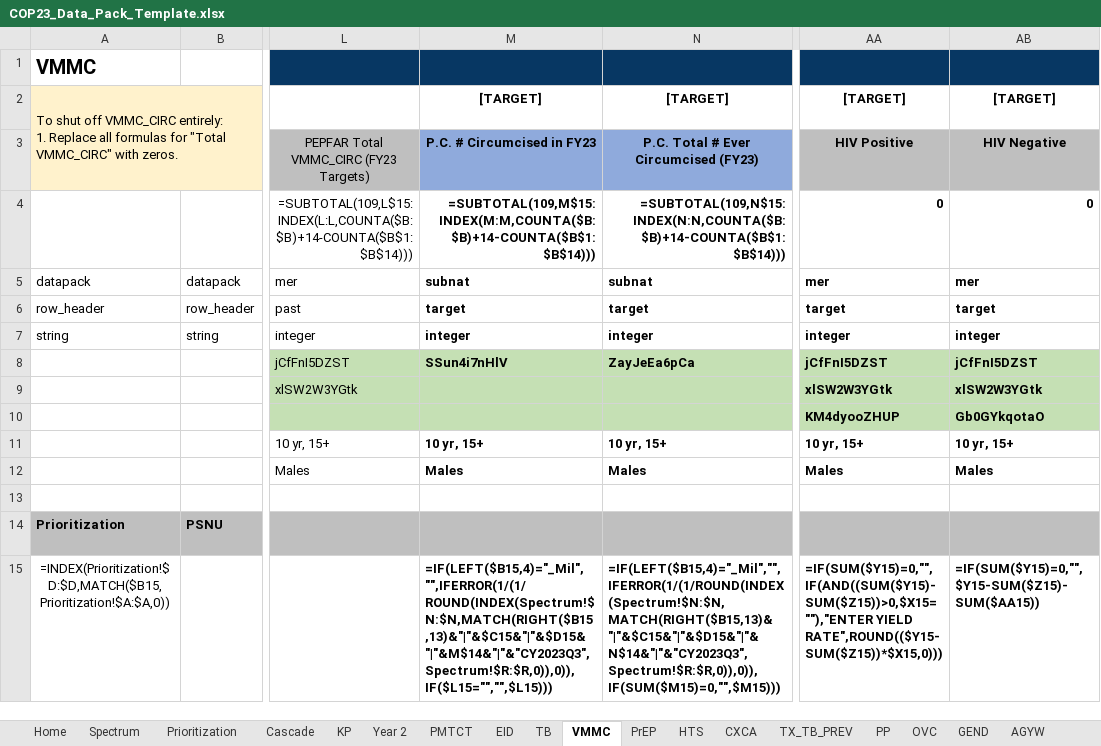
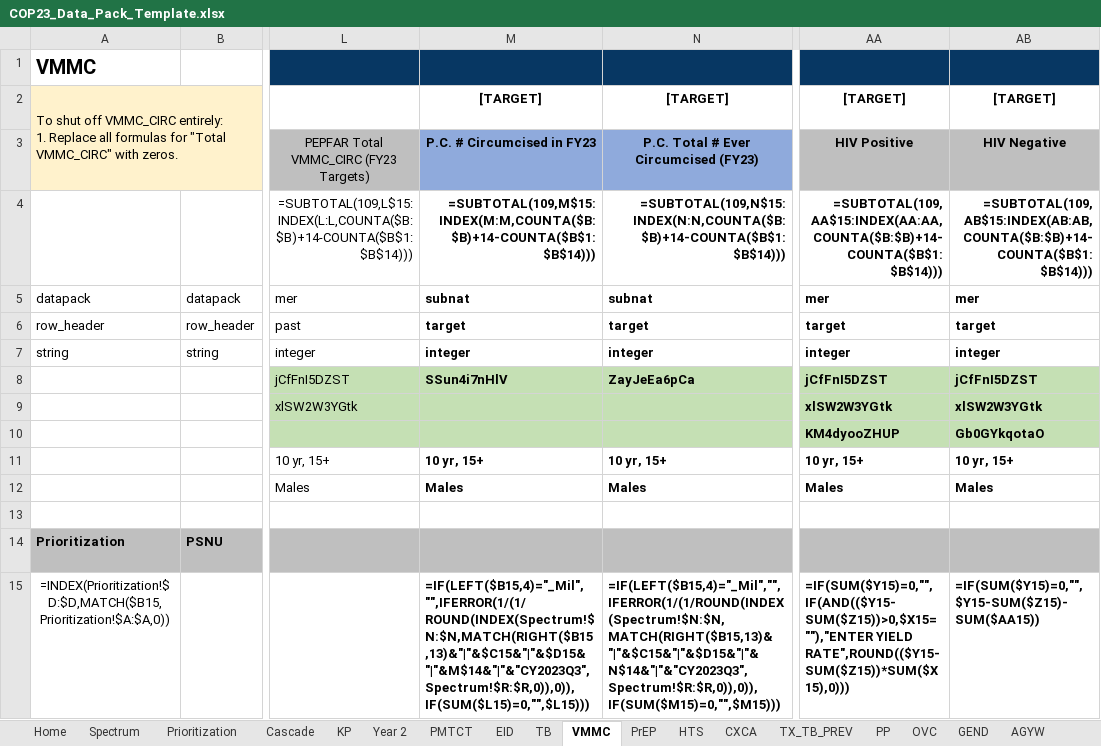
Before and after one commit to pepfar-datim/datapackr, an Excel workbook: inst/extdata/COP23_Data_Pack_Template.xlsx, sheet VMMC, drawn as a sheet; only a part is shown, gaps mark what is left out; values as stored, in another font and other column widths than the file's, no borders; formulas are shown in place of their values; conditional formats not drawn; the diff names each change by its address in the sheet, - before the commit and + after, or states it on an @@ line.

```diff
--- a/inst/extdata/COP23_Data_Pack_Template.xlsx (sheet VMMC)
+++ b/inst/extdata/COP23_Data_Pack_Template.xlsx (sheet VMMC)
-AA4: 0
+AA4: =SUBTOTAL(109,AA$15:INDEX(AA:AA,COUNTA($B:$B)+14-COUNTA($B$1:$B$14)))
-AB4: 0
+AB4: =SUBTOTAL(109,AB$15:INDEX(AB:AB,COUNTA($B:$B)+14-COUNTA($B$1:$B$14)))
-M15: =IF(LEFT($B15,4)="_Mil","",IFERROR(1/(1/ROUND(INDEX(Spectrum!$N:$N,MATCH(RIGHT($B15,13)&"|"&$C15&"|"&$D15&"|"&M$14&"|"&"CY2023Q3",Spectrum!$R:$R,0)),0)),IF($L15="","",$L15)))
+M15: =IF(LEFT($B15,4)="_Mil","",IFERROR(1/(1/ROUND(INDEX(Spectrum!$N:$N,MATCH(RIGHT($B15,13)&"|"&$C15&"|"&$D15&"|"&M$14&"|"&"CY2023Q3",Spectrum!$R:$R,0)),0)),IF(SUM($L15)=0,"",$L15)))
-AA15: =IF(SUM($Y15)=0,"",IF(AND((SUM($Y15)-SUM($Z15))>0,$X15=""),"ENTER YIELD RATE",ROUND(($Y15-SUM($Z15))*$X15,0)))
+AA15: =IF(SUM($Y15)=0,"",IF(AND(($Y15-SUM($Z15))>0,$X15=""),"ENTER YIELD RATE",ROUND(($Y15-SUM($Z15))*SUM($X15),0)))
```
Also changed, not shown: sheet Year 2, sheet KP, sheet HTS, sheet Cascade.
